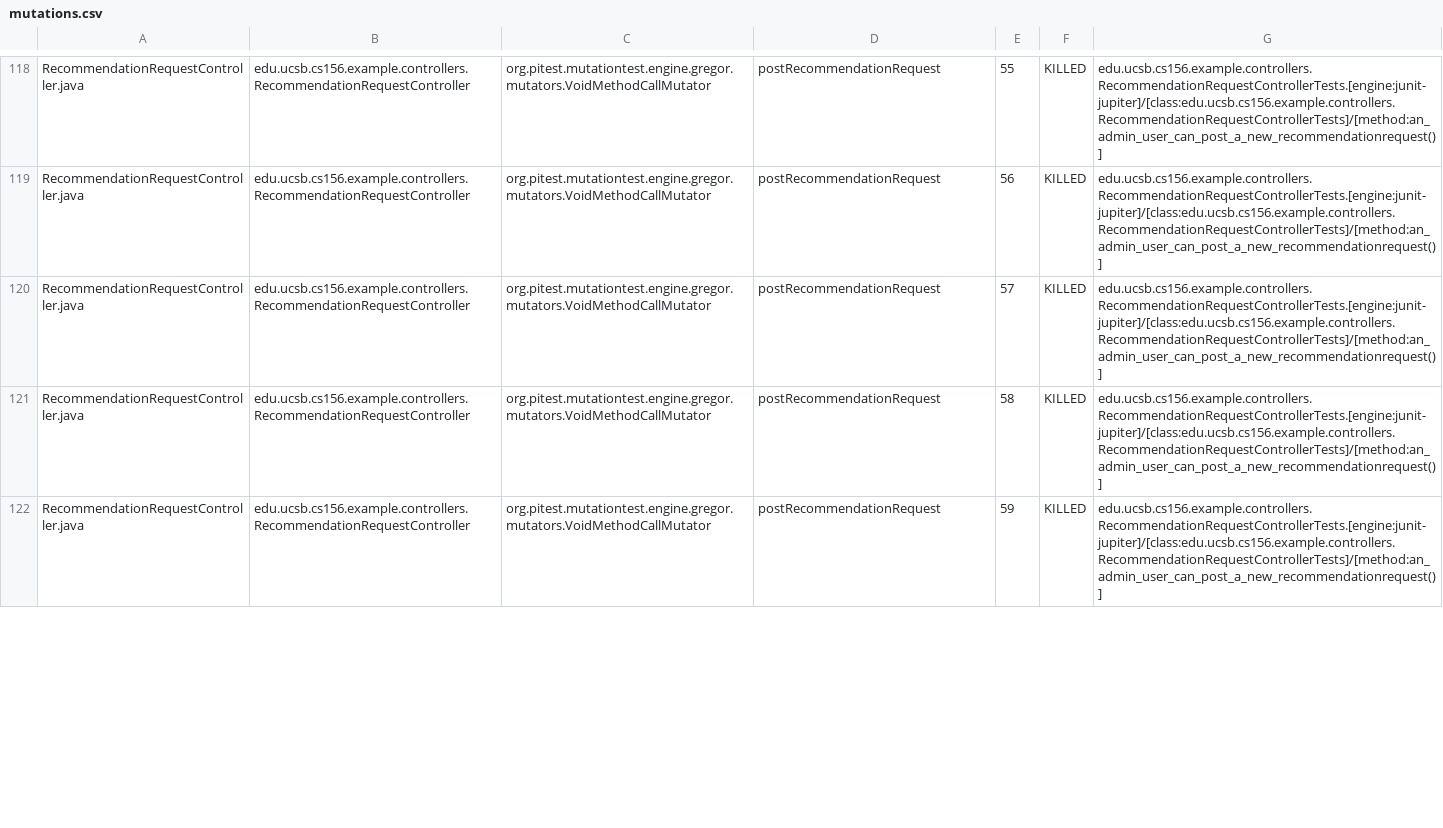
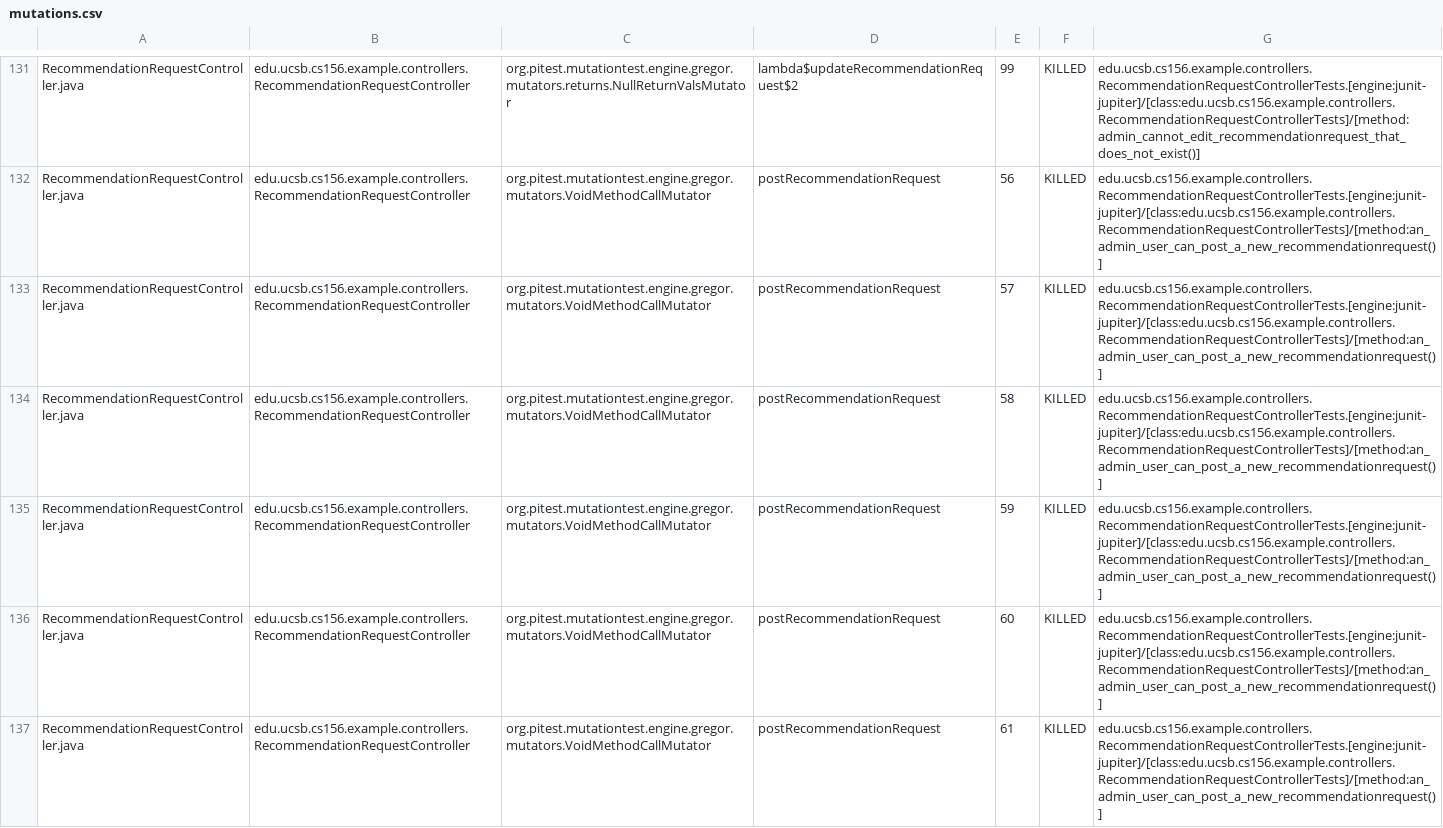
Before and after one commit to ucsb-cs156-w24/team02-w24-5pm-3, a CSV file: pitest/mutations.csv, drawn as a sheet; only a part is shown, gaps mark what is left out; addresses are those after the commit; the diff covers the shown part only; the diff names each change by its address in the sheet, - before the commit and + after, or states it on an @@ line.

Commit message:
Deploying to gh-pages from @ ucsb-cs156-w24/team02-w24-5pm-3@a5a176ec3c18fa92bf4db08a80b3f7c32d7007d2 🚀

```diff
--- a/pitest/mutations.csv
+++ b/pitest/mutations.csv
-C131: org.pitest.mutationtest.engine.gregor.mutators.VoidMethodCallMutator
+C131: org.pitest.mutationtest.engine.gregor.mutators.returns.NullReturnValsMutator
-D131: postRecommendationRequest
+D131: lambda$updateRecommendationRequest$2
-E131: 55
+E131: 99
-G131: edu.ucsb.cs156.example.controllers.RecommendationRequestControllerTests.[engine:junit-jupiter]/[class:edu.ucsb.cs156.example.controllers.RecommendationRequestControllerTests]/[method:an_admin_user_can_post_a_new_recommendationrequest()]
+G131: edu.ucsb.cs156.example.controllers.RecommendationRequestControllerTests.[engine:junit-jupiter]/[class:edu.ucsb.cs156.example.controllers.RecommendationRequestControllerTests]/[method:admin_cannot_edit_recommendationrequest_that_does_not_exist()]
+row 136: RecommendationRequestController.java | edu.ucsb.cs156.example.controllers.RecommendationRequestController | org.pitest.mutationtest.engine.gregor.mutators.VoidMethodCallMutator | postRecommendationRequest | 60 | KILLED | edu.ucsb.cs156.example.controllers.RecommendationRequestControllerTests.[engine:junit-jupiter]/[class:edu.ucsb.cs156.example.controllers.RecommendationRequestControllerTests]/[method:an_admin_user_can_post_a_new_recommendationrequest()]
+row 137: RecommendationRequestController.java | edu.ucsb.cs156.example.controllers.RecommendationRequestController | org.pitest.mutationtest.engine.gregor.mutators.VoidMethodCallMutator | postRecommendationRequest | 61 | KILLED | edu.ucsb.cs156.example.controllers.RecommendationRequestControllerTests.[engine:junit-jupiter]/[class:edu.ucsb.cs156.example.controllers.RecommendationRequestControllerTests]/[method:an_admin_user_can_post_a_new_recommendationrequest()]
```
Also changed, not shown: 11 added rows, 2 removed rows, 65 moved rows and 10 edited cells elsewhere in this file, 18 other files.
